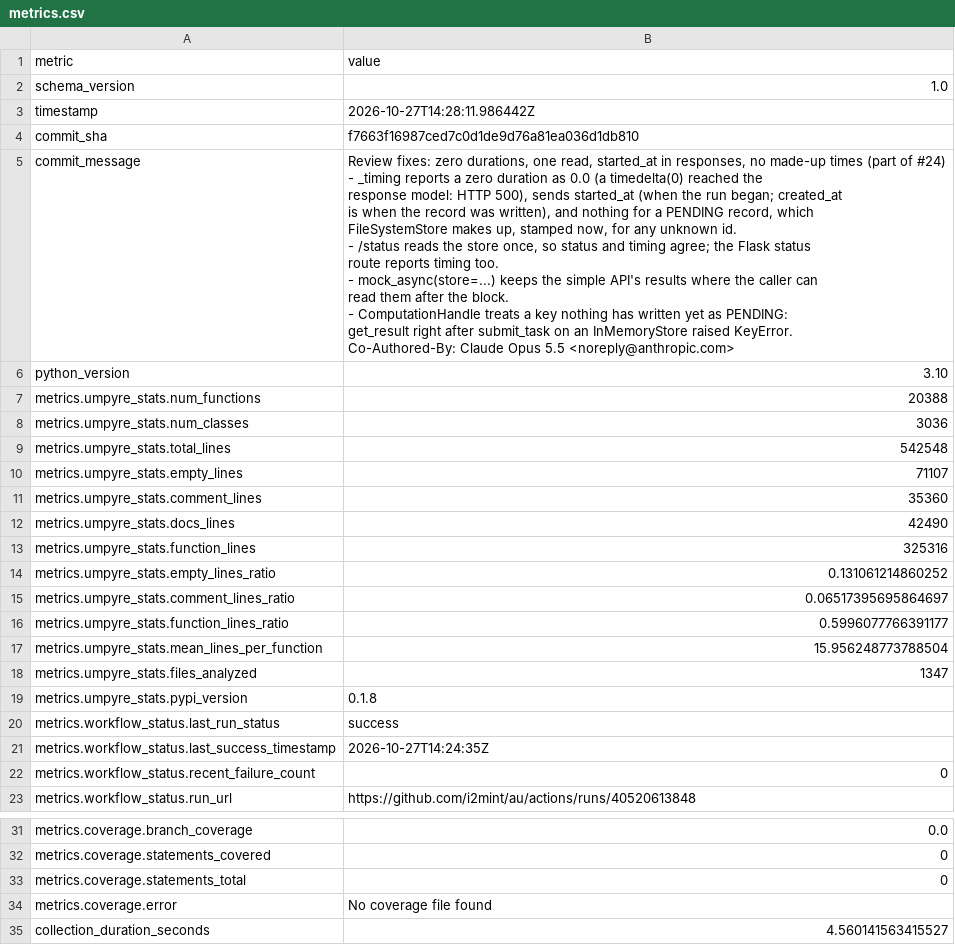
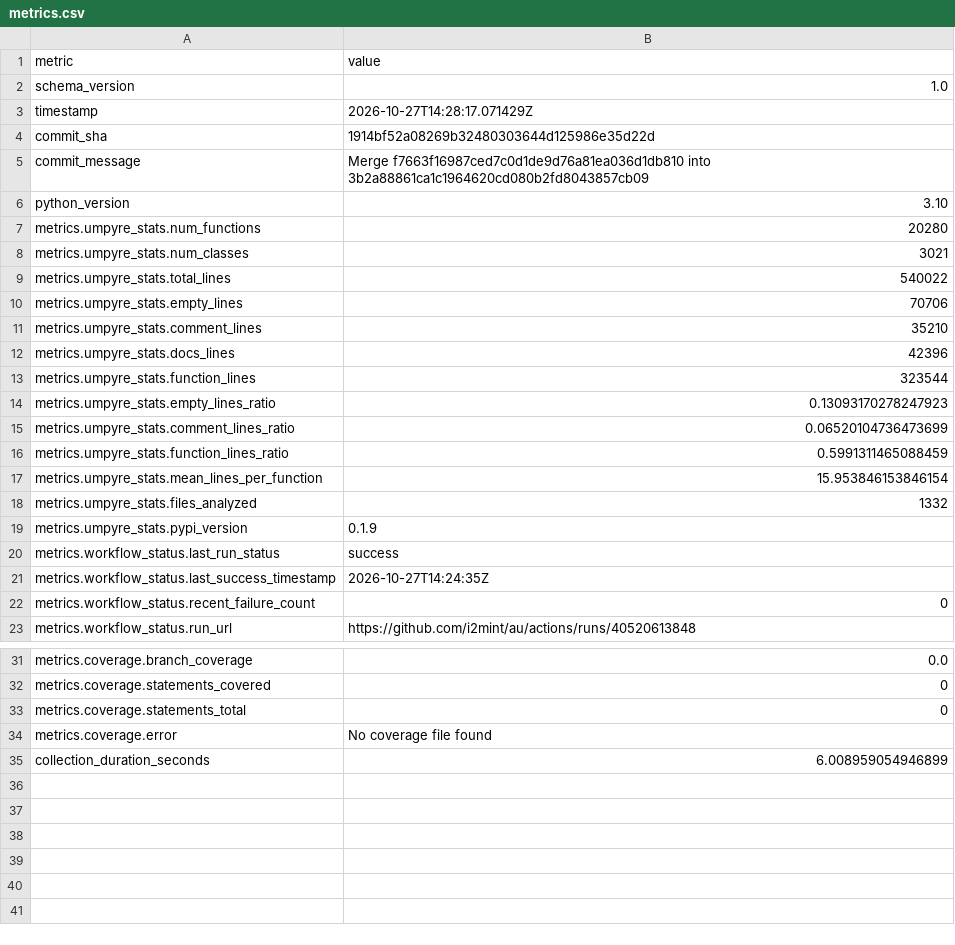
Before and after one commit to i2mint/au, a CSV file: metrics.csv, drawn as a sheet; only a part is shown, gaps mark what is left out.

Commit message:
Update metrics for 1914bf5

```diff
--- a/metrics.csv
+++ b/metrics.csv
@@ -2,32 +2,19 @@ metric,value
 schema_version,1.0
-timestamp,2026-10-27T14:28:11.986442Z
-commit_sha,f7663f16987ced7c0d1de9d76a81ea036d1db810
-commit_message,"Review fixes: zero durations, one read, started_at in responses, no made-up times (part of #24)
-
-- _timing reports a zero duration as 0.0 (a timedelta(0) reached the
-  response model: HTTP 500), sends started_at (when the run began; created_at
-  is when the record was written), and nothing for a PENDING record, which
-  FileSystemStore makes up, stamped now, for any unknown id.
-- /status reads the store once, so status and timing agree; the Flask status
-  route reports timing too.
-- mock_async(store=...) keeps the simple API's results where the caller can
-  read them after the block.
-- ComputationHandle treats a key nothing has written yet as PENDING:
-  get_result right after submit_task on an InMemoryStore raised KeyError.
-
-Co-Authored-By: Claude Opus 5.5 <noreply@anthropic.com>"
+timestamp,2026-10-27T14:28:17.071429Z
+commit_sha,1914bf52a08269b32480303644d125986e35d22d
+commit_message,Merge f7663f16987ced7c0d1de9d76a81ea036d1db810 into 3b2a88861ca1c1964620cd080b2fd8043857cb09
 python_version,3.10
-metrics.umpyre_stats.num_functions,20388
-metrics.umpyre_stats.num_classes,3036
-metrics.umpyre_stats.total_lines,542548
-metrics.umpyre_stats.empty_lines,71107
-metrics.umpyre_stats.comment_lines,35360
-metrics.umpyre_stats.docs_lines,42490
-metrics.umpyre_stats.function_lines,325316
-metrics.umpyre_stats.empty_lines_ratio,0.131061214860252
-metrics.umpyre_stats.comment_lines_ratio,0.06517395695864697
-metrics.umpyre_stats.function_lines_ratio,0.5996077766391177
-metrics.umpyre_stats.mean_lines_per_function,15.956248773788504
-metrics.umpyre_stats.files_analyzed,1347
-metrics.umpyre_stats.pypi_version,0.1.8
+metrics.umpyre_stats.num_functions,20280
+metrics.umpyre_stats.num_classes,3021
+metrics.umpyre_stats.total_lines,540022
+metrics.umpyre_stats.empty_lines,70706
+metrics.umpyre_stats.comment_lines,35210
+metrics.umpyre_stats.docs_lines,42396
+metrics.umpyre_stats.function_lines,323544
+metrics.umpyre_stats.empty_lines_ratio,0.13093170278247923
+metrics.umpyre_stats.comment_lines_ratio,0.06520104736473699
+metrics.umpyre_stats.function_lines_ratio,0.5991311465088459
+metrics.umpyre_stats.mean_lines_per_function,15.953846153846154
+metrics.umpyre_stats.files_analyzed,1332
+metrics.umpyre_stats.pypi_version,0.1.9
 metrics.workflow_status.last_run_status,success
@@ -51,2 +38,2 @@ metrics.coverage.statements_total,0
 metrics.coverage.error,No coverage file found
-collection_duration_seconds,4.560141563415527
+collection_duration_seconds,6.008959054946899
```
Also changed, not shown: 2 other files.
